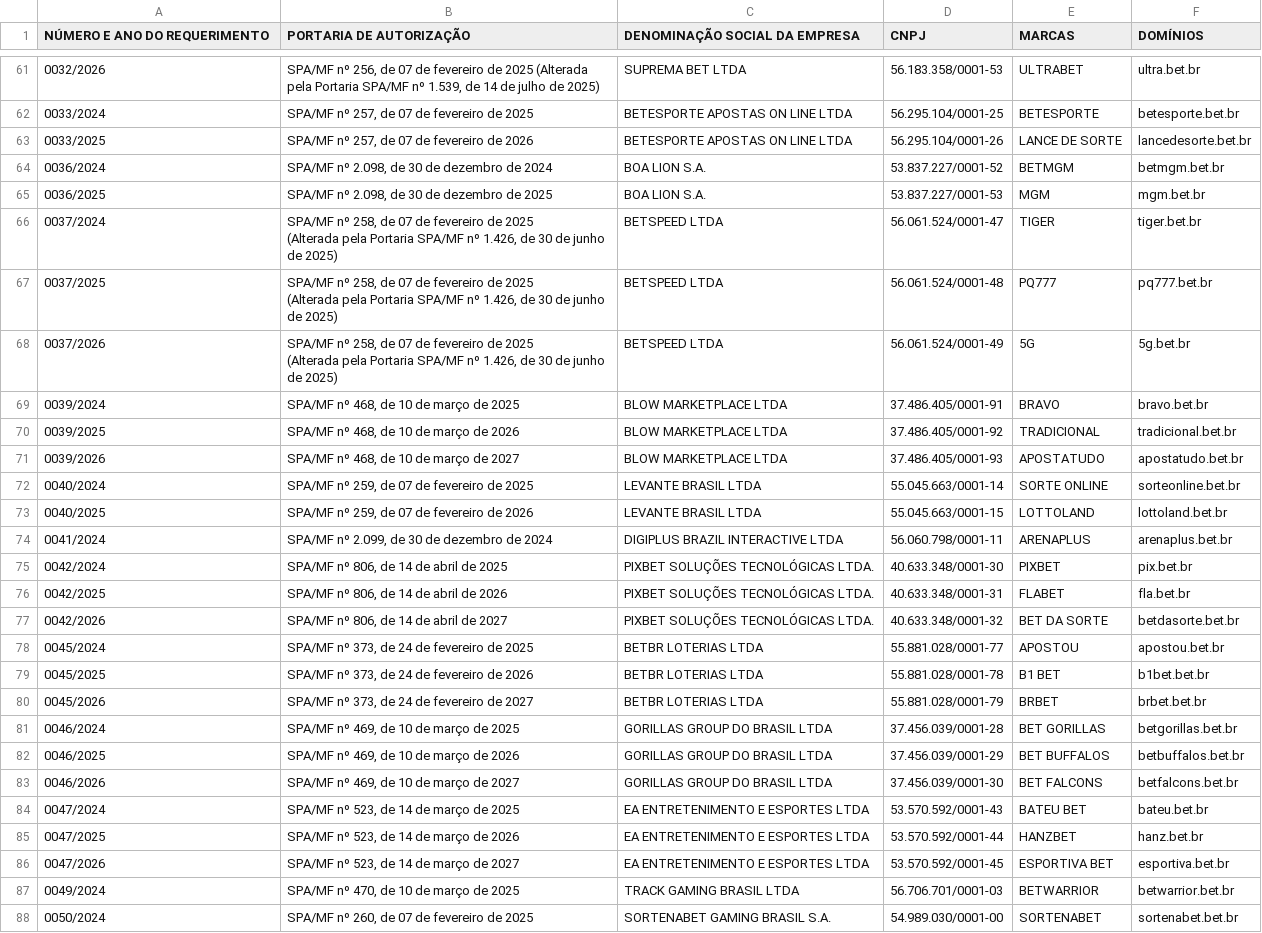
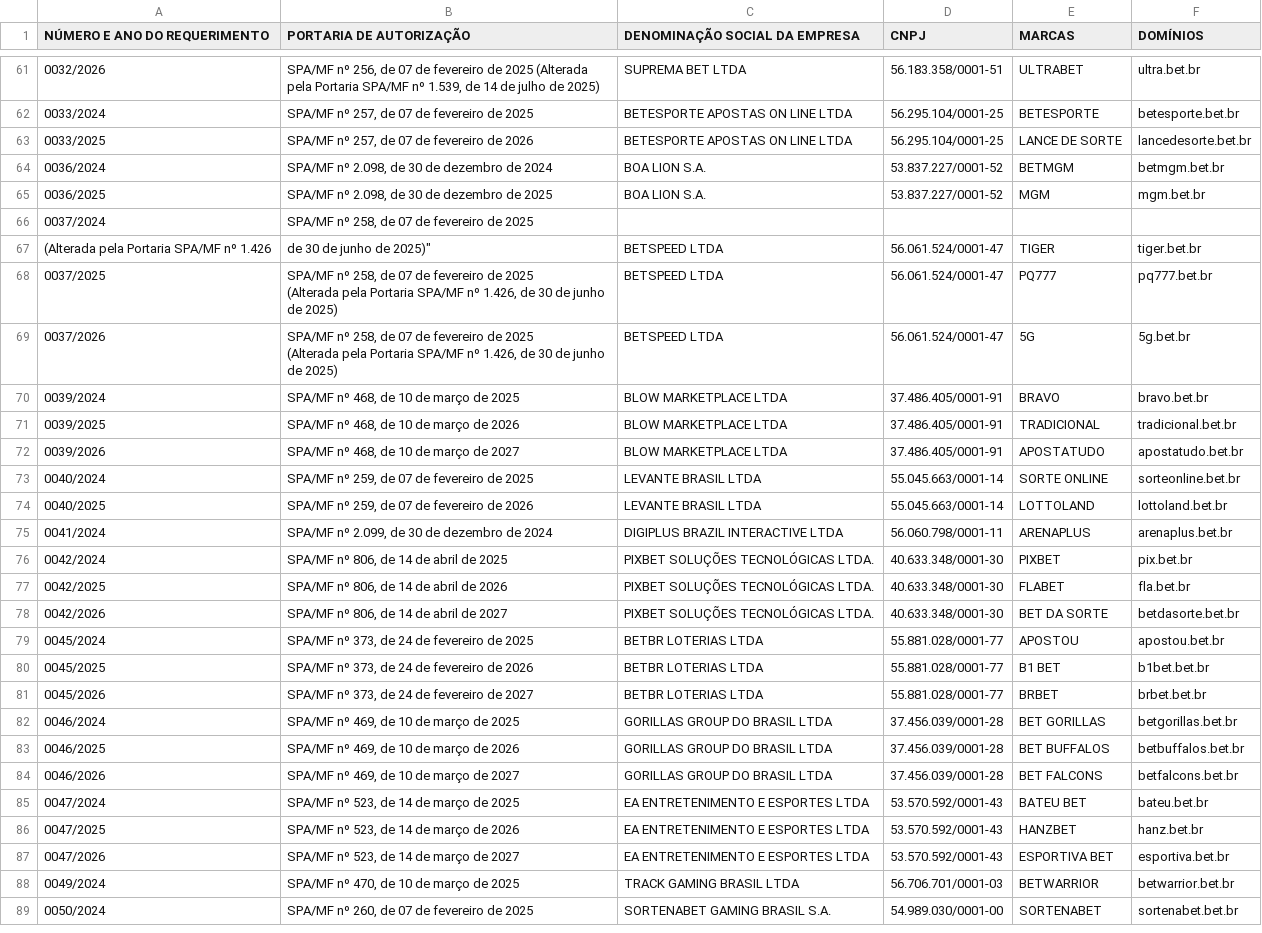
Before and after one commit to dssiqueira/betcheck, a CSV file: data/bets.csv, drawn as a sheet; only a part is shown, gaps mark what is left out; the diff covers the shown part only.

```diff
--- a/data/bets.csv
+++ b/data/bets.csv
@@ -74,30 +74,30 @@ NÚMERO E ANO DO REQUERIMENTO,PORTARIA DE AUTORIZAÇÃO,DENOMINAÇÃO SOCIAL DA
-0032/2026,"SPA/MF nº 256, de 07 de fevereiro de 2025 (Alterada pela Portaria SPA/MF nº 1.539, de 14 de julho de 2025)",SUPREMA BET LTDA,56.183.358/0001-53,ULTRABET,ultra.bet.br
+0032/2026,"SPA/MF nº 256, de 07 de fevereiro de 2025 (Alterada pela Portaria SPA/MF nº 1.539, de 14 de julho de 2025)",SUPREMA BET LTDA,56.183.358/0001-51,ULTRABET,ultra.bet.br
 0033/2024,"SPA/MF nº 257, de 07 de fevereiro de 2025",BETESPORTE APOSTAS ON LINE LTDA,56.295.104/0001-25,BETESPORTE,betesporte.bet.br
-0033/2025,"SPA/MF nº 257, de 07 de fevereiro de 2026",BETESPORTE APOSTAS ON LINE LTDA,56.295.104/0001-26,LANCE DE SORTE,lancedesorte.bet.br
+0033/2025,"SPA/MF nº 257, de 07 de fevereiro de 2026",BETESPORTE APOSTAS ON LINE LTDA,56.295.104/0001-25,LANCE DE SORTE,lancedesorte.bet.br
 0036/2024,"SPA/MF nº 2.098, de 30 de dezembro de 2024",BOA LION S.A.,53.837.227/0001-52,BETMGM,betmgm.bet.br
-0036/2025,"SPA/MF nº 2.098, de 30 de dezembro de 2025",BOA LION S.A.,53.837.227/0001-53,MGM,mgm.bet.br
-0037/2024,"SPA/MF nº 258, de 07 de fevereiro de 2025
-(Alterada pela Portaria SPA/MF nº 1.426, de 30 de junho de 2025)",BETSPEED LTDA,56.061.524/0001-47,TIGER,tiger.bet.br
-0037/2025,"SPA/MF nº 258, de 07 de fevereiro de 2025
-(Alterada pela Portaria SPA/MF nº 1.426, de 30 de junho de 2025)",BETSPEED LTDA,56.061.524/0001-48,PQ777,pq777.bet.br
-0037/2026,"SPA/MF nº 258, de 07 de fevereiro de 2025
-(Alterada pela Portaria SPA/MF nº 1.426, de 30 de junho de 2025)",BETSPEED LTDA,56.061.524/0001-49,5G,5g.bet.br
+0036/2025,"SPA/MF nº 2.098, de 30 de dezembro de 2025",BOA LION S.A.,53.837.227/0001-52,MGM,mgm.bet.br
+0037/2024,"SPA/MF nº 258, de 07 de fevereiro de 2025"
+(Alterada pela Portaria SPA/MF nº 1.426, de 30 de junho de 2025)",BETSPEED LTDA,56.061.524/0001-47,TIGER,tiger.bet.br
+0037/2025,"SPA/MF nº 258, de 07 de fevereiro de 2025
+(Alterada pela Portaria SPA/MF nº 1.426, de 30 de junho de 2025)",BETSPEED LTDA,56.061.524/0001-47,PQ777,pq777.bet.br
+0037/2026,"SPA/MF nº 258, de 07 de fevereiro de 2025
+(Alterada pela Portaria SPA/MF nº 1.426, de 30 de junho de 2025)",BETSPEED LTDA,56.061.524/0001-47,5G,5g.bet.br
 0039/2024,"SPA/MF nº 468, de 10 de março de 2025",BLOW MARKETPLACE LTDA,37.486.405/0001-91,BRAVO,bravo.bet.br
-0039/2025,"SPA/MF nº 468, de 10 de março de 2026",BLOW MARKETPLACE LTDA,37.486.405/0001-92,TRADICIONAL,tradicional.bet.br
-0039/2026,"SPA/MF nº 468, de 10 de março de 2027",BLOW MARKETPLACE LTDA,37.486.405/0001-93,APOSTATUDO,apostatudo.bet.br
+0039/2025,"SPA/MF nº 468, de 10 de março de 2026",BLOW MARKETPLACE LTDA,37.486.405/0001-91,TRADICIONAL,tradicional.bet.br
+0039/2026,"SPA/MF nº 468, de 10 de março de 2027",BLOW MARKETPLACE LTDA,37.486.405/0001-91,APOSTATUDO,apostatudo.bet.br
 0040/2024,"SPA/MF nº 259, de 07 de fevereiro de 2025",LEVANTE BRASIL LTDA,55.045.663/0001-14,SORTE ONLINE,sorteonline.bet.br
-0040/2025,"SPA/MF nº 259, de 07 de fevereiro de 2026",LEVANTE BRASIL LTDA,55.045.663/0001-15,LOTTOLAND,lottoland.bet.br
+0040/2025,"SPA/MF nº 259, de 07 de fevereiro de 2026",LEVANTE BRASIL LTDA,55.045.663/0001-14,LOTTOLAND,lottoland.bet.br
 0041/2024,"SPA/MF nº 2.099, de 30 de dezembro de 2024",DIGIPLUS BRAZIL INTERACTIVE LTDA,56.060.798/0001-11,ARENAPLUS,arenaplus.bet.br
 0042/2024,"SPA/MF nº 806, de 14 de abril de 2025",PIXBET SOLUÇÕES TECNOLÓGICAS LTDA.,40.633.348/0001-30,PIXBET,pix.bet.br
-0042/2025,"SPA/MF nº 806, de 14 de abril de 2026",PIXBET SOLUÇÕES TECNOLÓGICAS LTDA.,40.633.348/0001-31,FLABET,fla.bet.br
-0042/2026,"SPA/MF nº 806, de 14 de abril de 2027",PIXBET SOLUÇÕES TECNOLÓGICAS LTDA.,40.633.348/0001-32,BET DA SORTE,betdasorte.bet.br
+0042/2025,"SPA/MF nº 806, de 14 de abril de 2026",PIXBET SOLUÇÕES TECNOLÓGICAS LTDA.,40.633.348/0001-30,FLABET,fla.bet.br
+0042/2026,"SPA/MF nº 806, de 14 de abril de 2027",PIXBET SOLUÇÕES TECNOLÓGICAS LTDA.,40.633.348/0001-30,BET DA SORTE,betdasorte.bet.br
 0045/2024,"SPA/MF nº 373, de 24 de fevereiro de 2025",BETBR LOTERIAS LTDA,55.881.028/0001-77,APOSTOU,apostou.bet.br
-0045/2025,"SPA/MF nº 373, de 24 de fevereiro de 2026",BETBR LOTERIAS LTDA,55.881.028/0001-78,B1 BET,b1bet.bet.br
-0045/2026,"SPA/MF nº 373, de 24 de fevereiro de 2027",BETBR LOTERIAS LTDA,55.881.028/0001-79,BRBET,brbet.bet.br
+0045/2025,"SPA/MF nº 373, de 24 de fevereiro de 2026",BETBR LOTERIAS LTDA,55.881.028/0001-77,B1 BET,b1bet.bet.br
+0045/2026,"SPA/MF nº 373, de 24 de fevereiro de 2027",BETBR LOTERIAS LTDA,55.881.028/0001-77,BRBET,brbet.bet.br
 0046/2024,"SPA/MF nº 469, de 10 de março de 2025",GORILLAS GROUP DO BRASIL LTDA,37.456.039/0001-28,BET GORILLAS,betgorillas.bet.br
-0046/2025,"SPA/MF nº 469, de 10 de março de 2026",GORILLAS GROUP DO BRASIL LTDA,37.456.039/0001-29,BET BUFFALOS,betbuffalos.bet.br
-0046/2026,"SPA/MF nº 469, de 10 de março de 2027",GORILLAS GROUP DO BRASIL LTDA,37.456.039/0001-30,BET FALCONS,betfalcons.bet.br
+0046/2025,"SPA/MF nº 469, de 10 de março de 2026",GORILLAS GROUP DO BRASIL LTDA,37.456.039/0001-28,BET BUFFALOS,betbuffalos.bet.br
+0046/2026,"SPA/MF nº 469, de 10 de março de 2027",GORILLAS GROUP DO BRASIL LTDA,37.456.039/0001-28,BET FALCONS,betfalcons.bet.br
 0047/2024,"SPA/MF nº 523, de 14 de março de 2025",EA ENTRETENIMENTO E ESPORTES LTDA,53.570.592/0001-43,BATEU BET,bateu.bet.br
-0047/2025,"SPA/MF nº 523, de 14 de março de 2026",EA ENTRETENIMENTO E ESPORTES LTDA,53.570.592/0001-44,HANZBET,hanz.bet.br
-0047/2026,"SPA/MF nº 523, de 14 de março de 2027",EA ENTRETENIMENTO E ESPORTES LTDA,53.570.592/0001-45,ESPORTIVA BET,esportiva.bet.br
+0047/2025,"SPA/MF nº 523, de 14 de março de 2026",EA ENTRETENIMENTO E ESPORTES LTDA,53.570.592/0001-43,HANZBET,hanz.bet.br
+0047/2026,"SPA/MF nº 523, de 14 de março de 2027",EA ENTRETENIMENTO E ESPORTES LTDA,53.570.592/0001-43,ESPORTIVA BET,esportiva.bet.br
 0049/2024,"SPA/MF nº 470, de 10 de março de 2025",TRACK GAMING BRASIL LTDA,56.706.701/0001-03,BETWARRIOR,betwarrior.bet.br
```
Also changed, not shown: 79 edited cells elsewhere in this file.
